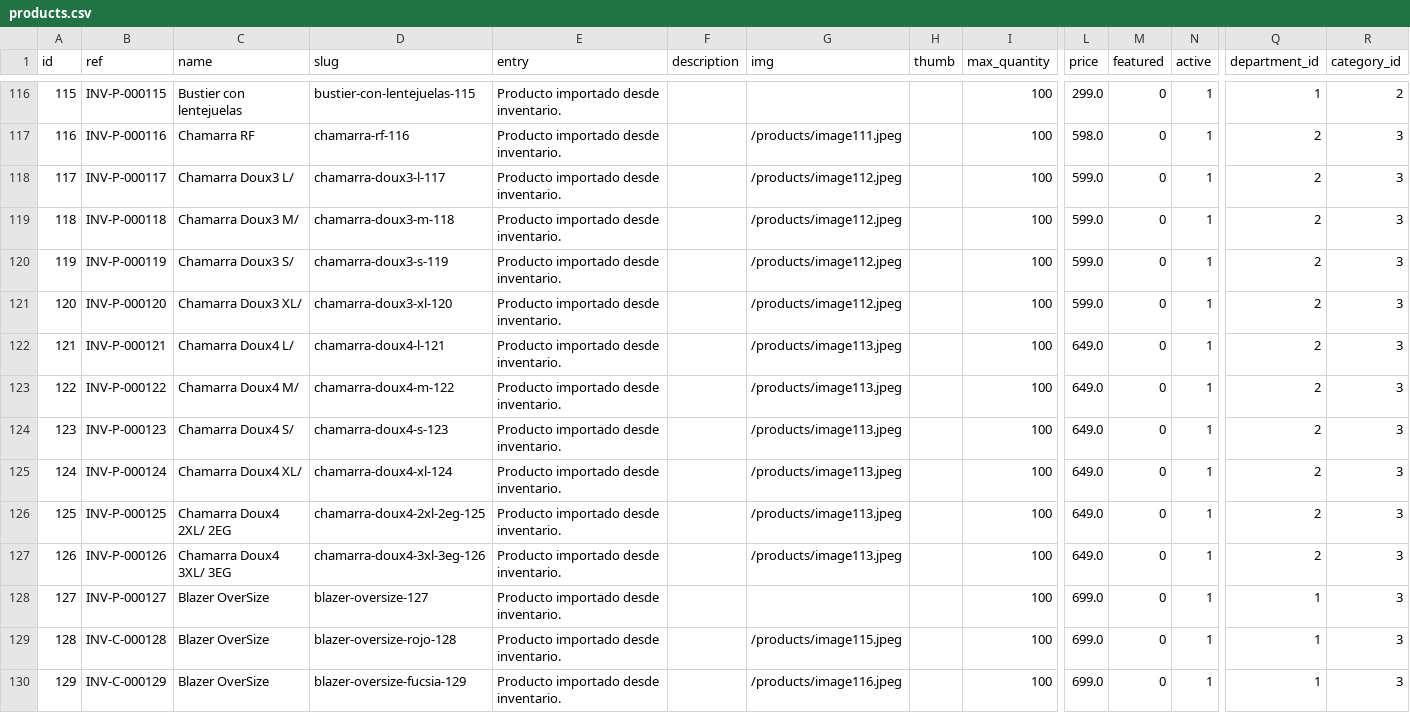
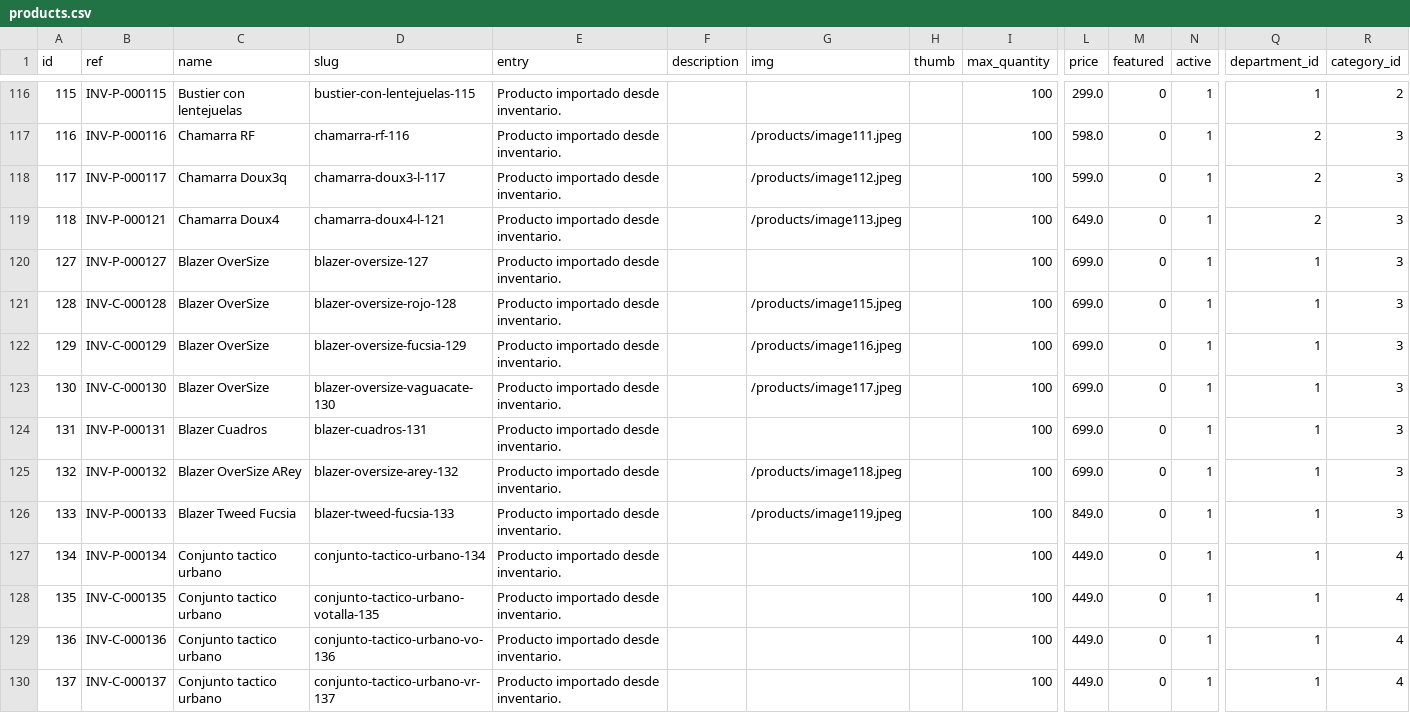
Before and after one commit to isaki-na/ecommerce-print, a CSV file: database/import/inventory_csv/products.csv, drawn as a sheet; only a part is shown, gaps mark what is left out; the shorter side is filled out with more unchanged rows; removed rows and columns are numbered as before the commit, all else as after; rows hold the shown columns only; the diff names each change by its address in the sheet, - before the commit and + after, or states it on an @@ line.

Commit message:
fix databases

```diff
--- a/database/import/inventory_csv/products.csv
+++ b/database/import/inventory_csv/products.csv
-C118 (name): Chamarra Doux3 L/
+C118 (name): Chamarra Doux3q
-row 119: 118 | INV-P-000118 | Chamarra Doux3 M/ | chamarra-doux3-m-118 | Producto importado desde inventario. |  | /products/image112.jpeg |  | 100 | 599.0 | 0 | 1 | 2 | 3
-row 120: 119 | INV-P-000119 | Chamarra Doux3 S/ | chamarra-doux3-s-119 | Producto importado desde inventario. |  | /products/image112.jpeg |  | 100 | 599.0 | 0 | 1 | 2 | 3
-row 121: 120 | INV-P-000120 | Chamarra Doux3 XL/ | chamarra-doux3-xl-120 | Producto importado desde inventario. |  | /products/image112.jpeg |  | 100 | 599.0 | 0 | 1 | 2 | 3
@@ column A (id) renumbered in row 119 @@
-C119 (name): Chamarra Doux4 L/
+C119 (name): Chamarra Doux4
-row 123: 122 | INV-P-000122 | Chamarra Doux4 M/ | chamarra-doux4-m-122 | Producto importado desde inventario. |  | /products/image113.jpeg |  | 100 | 649.0 | 0 | 1 | 2 | 3
-row 124: 123 | INV-P-000123 | Chamarra Doux4 S/ | chamarra-doux4-s-123 | Producto importado desde inventario. |  | /products/image113.jpeg |  | 100 | 649.0 | 0 | 1 | 2 | 3
-row 125: 124 | INV-P-000124 | Chamarra Doux4 XL/ | chamarra-doux4-xl-124 | Producto importado desde inventario. |  | /products/image113.jpeg |  | 100 | 649.0 | 0 | 1 | 2 | 3
-row 126: 125 | INV-P-000125 | Chamarra Doux4 2XL/ 2EG | chamarra-doux4-2xl-2eg-125 | Producto importado desde inventario. |  | /products/image113.jpeg |  | 100 | 649.0 | 0 | 1 | 2 | 3
-row 127: 126 | INV-P-000126 | Chamarra Doux4 3XL/ 3EG | chamarra-doux4-3xl-3eg-126 | Producto importado desde inventario. |  | /products/image113.jpeg |  | 100 | 649.0 | 0 | 1 | 2 | 3
```
Also changed, not shown: database/import/inventory_csv/sizes.csv, database/import/inventory_csv/skus.csv, 17 other files.
